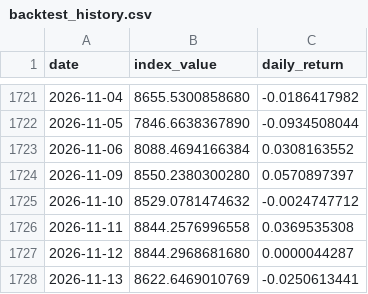
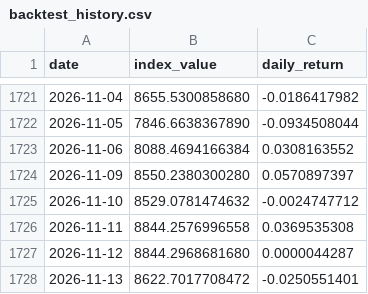
Before and after one commit to Riccard0631/rp-ai-infrastructure-30-index, a CSV file: backtest_history.csv, drawn as a sheet; only a part is shown, gaps mark what is left out.

```diff
--- a/backtest_history.csv
+++ b/backtest_history.csv
@@ -1727,2 +1727,2 @@ date,index_value,daily_return
 2026-11-12,8844.2968681680,0.0000044287
-2026-11-13,8622.6469010769,-0.0250613441
+2026-11-13,8622.7017708472,-0.0250551401
```
Also changed, not shown: 4 other files.
